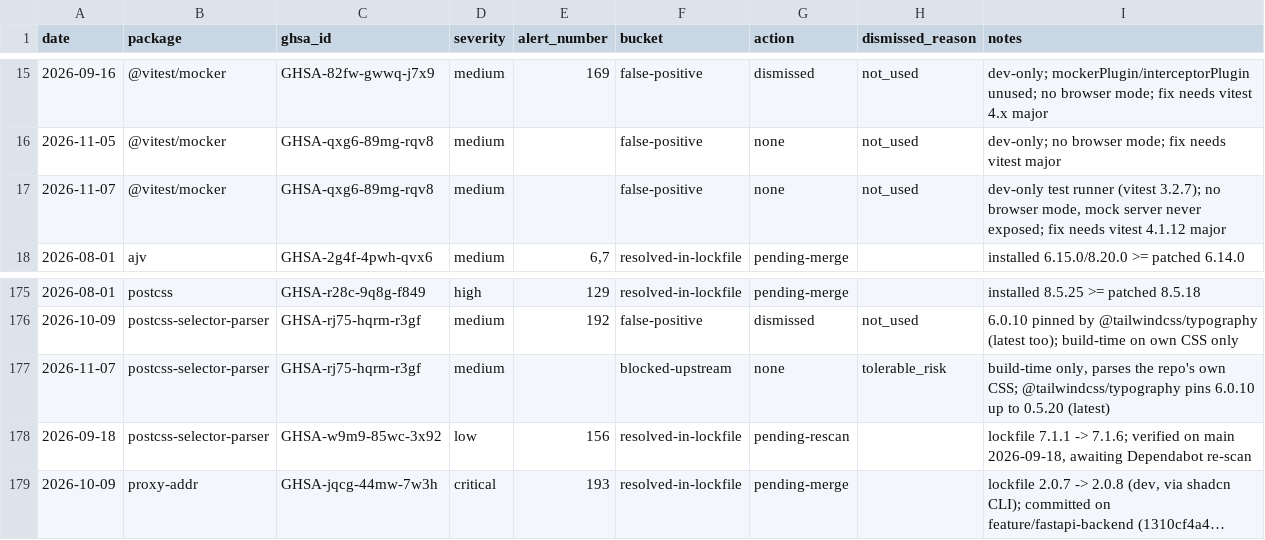
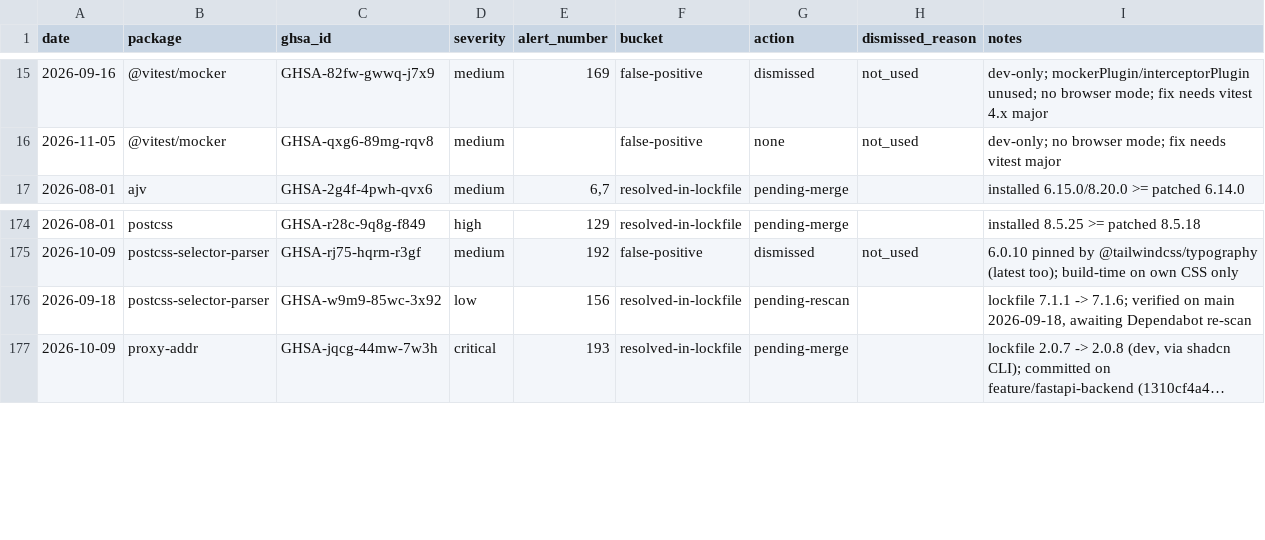
Before and after one commit to BorisDelange/Linkr, a CSV file: .claude/skills/security/TRIAGE-LOG.csv, drawn as a sheet; only a part is shown, gaps mark what is left out; long unchanged cells end in ….

Commit message:
Revert "Security: triage two dev/build-only advisories before v2.4.6"
This reverts commit e744b2064b6c43880f4162e00ac81cd9cb2c7678.

```diff
--- a/.claude/skills/security/TRIAGE-LOG.csv
+++ b/.claude/skills/security/TRIAGE-LOG.csv
@@ -16,3 +16,2 @@ date,package,ghsa_id,severity,alert_number,bucket,action,dismissed_reason,notes
 2026-11-05,@vitest/mocker,GHSA-qxg6-89mg-rqv8,medium,,false-positive,none,not_used,dev-only; no browser mode; fix needs vitest major
-2026-11-07,@vitest/mocker,GHSA-qxg6-89mg-rqv8,medium,,false-positive,none,not_used,"dev-only test runner (vitest 3.2.7); no browser mode, mock server never exposed; fix needs vitest 4.1.12 major"
 2026-08-01,ajv,GHSA-2g4f-4pwh-qvx6,medium,"6,7",resolved-in-lockfile,pending-merge,,installed 6.15.0/8.20.0 >= patched 6.14.0
@@ -176,3 +175,2 @@ date,package,ghsa_id,severity,alert_number,bucket,action,dismissed_reason,notes
 2026-10-09,postcss-selector-parser,GHSA-rj75-hqrm-r3gf,medium,192,false-positive,dismissed,not_used,6.0.10 pinned by @tailwindcss/typography (latest too); build-time on own CSS only
-2026-11-07,postcss-selector-parser,GHSA-rj75-hqrm-r3gf,medium,,blocked-upstream,none,tolerable_risk,"build-time only, parses the repo's own CSS; @tailwindcss/typography pins 6.0.10 up to 0.5.20 (latest)"
 2026-09-18,postcss-selector-parser,GHSA-w9m9-85wc-3x92,low,156,resolved-in-lockfile,pending-rescan,,"lockfile 7.1.1 -> 7.1.6; verified on main 2026-09-18, awaiting Dependabot re-scan"
```
